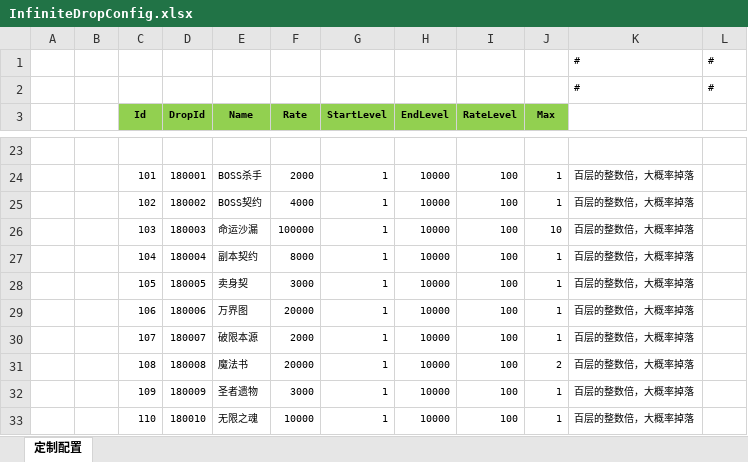
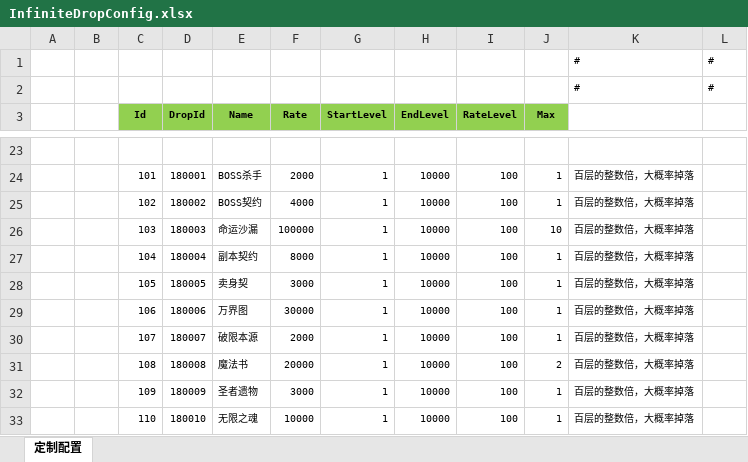
Before and after one commit to wokanjianyang/WrittenLegend, an Excel workbook: Excel/InfiniteDropConfig.xlsx, sheet 定制配置, drawn as a sheet; only a part is shown, gaps mark what is left out; values as stored, in another font and other column widths than the file's, no borders; the diff names each change by its address in the sheet, - before the commit and + after, or states it on an @@ line.

```diff
--- a/Excel/InfiniteDropConfig.xlsx (sheet 定制配置)
+++ b/Excel/InfiniteDropConfig.xlsx (sheet 定制配置)
-F29 (Rate): 20000
+F29 (Rate): 30000
```
Also changed, not shown: Excel/CodeConfig.xlsx, Excel/EquipStrengthFeeConfig.xlsx, 32 other files.
